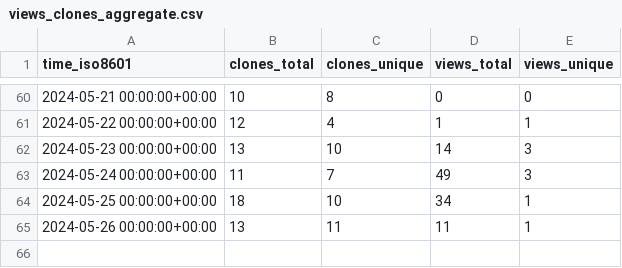
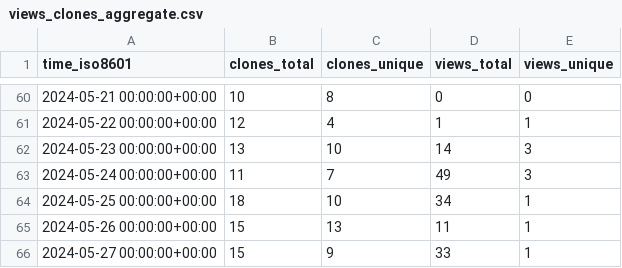
Before and after one commit to varabyte/stats, a CSV file: varabyte/kobweb-templates/ghrs-data/views_clones_aggregate.csv, drawn as a sheet; only a part is shown, gaps mark what is left out.

```diff
--- a/varabyte/kobweb-templates/ghrs-data/views_clones_aggregate.csv
+++ b/varabyte/kobweb-templates/ghrs-data/views_clones_aggregate.csv
@@ -64,2 +64,3 @@ time_iso8601,clones_total,clones_unique,views_total,views_unique
 2024-05-25 00:00:00+00:00,18,10,34,1
-2024-05-26 00:00:00+00:00,13,11,11,1
+2024-05-26 00:00:00+00:00,15,13,11,1
+2024-05-27 00:00:00+00:00,15,9,33,1
```
Also changed, not shown: 1 other file.
